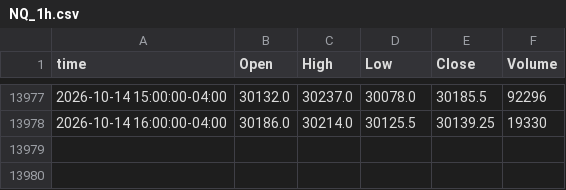
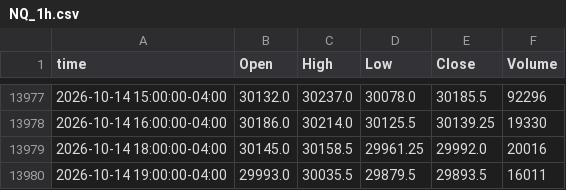
Before and after one commit to ductran1987/pharmd-bars, a CSV file: bars/NQ_1h.csv, drawn as a sheet; only a part is shown, gaps mark what is left out; the diff names each change by its address in the sheet, - before the commit and + after, or states it on an @@ line.

```diff
--- a/bars/NQ_1h.csv
+++ b/bars/NQ_1h.csv
+row 13979: 2026-10-14 18:00:00-04:00 | 30145.0 | 30158.5 | 29961.25 | 29992.0 | 20016
+row 13980: 2026-10-14 19:00:00-04:00 | 29993.0 | 30035.5 | 29879.5 | 29893.5 | 16011
```
Also changed, not shown: bars/ES_1h.csv, bars/ES_5m.csv, 1 other file.
